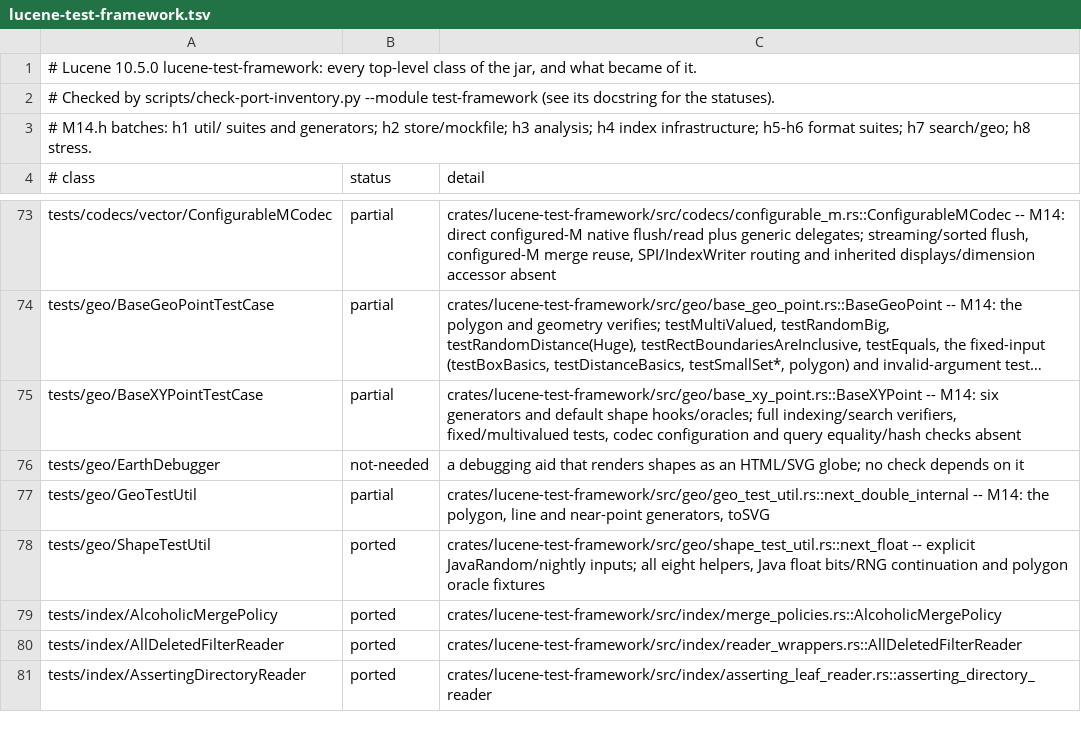
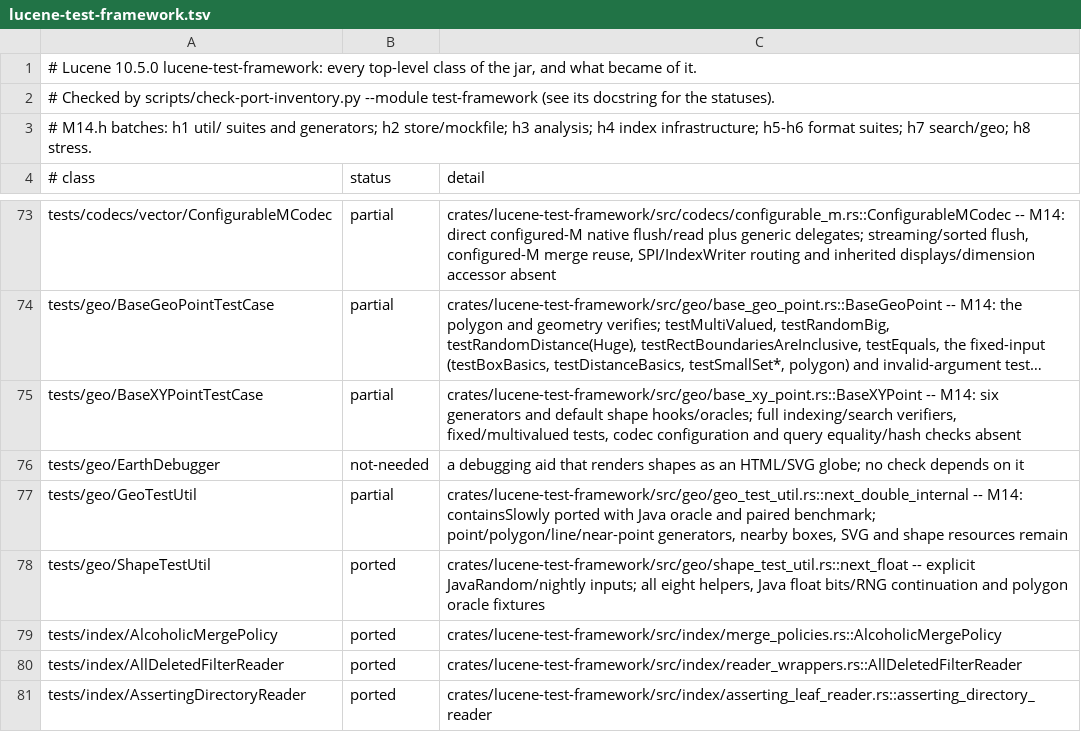
Before and after one commit to huyz0/lucene-rust, a TSV file: docs/inventory/lucene-test-framework.tsv, drawn as a sheet; only a part is shown, gaps mark what is left out; long unchanged cells end in ….

```diff
--- a/docs/inventory/lucene-test-framework.tsv
+++ b/docs/inventory/lucene-test-framework.tsv
@@ -76,3 +76,3 @@ tests/geo/BaseXYPointTestCase	partial	crates/lucene-test-framework/src/geo/base_
 tests/geo/EarthDebugger	not-needed	a debugging aid that renders shapes as an HTML/SVG globe; no check depends on it
-tests/geo/GeoTestUtil	partial	crates/lucene-test-framework/src/geo/geo_test_util.rs::next_double_internal -- M14: the polygon, line and near-point generators, toSVG
+tests/geo/GeoTestUtil	partial	crates/lucene-test-framework/src/geo/geo_test_util.rs::next_double_internal -- M14: containsSlowly ported with Java oracle and paired benchmark; point/polygon/line/near-point generators, nearby boxes, SVG and shape resources remain
 tests/geo/ShapeTestUtil	ported	crates/lucene-test-framework/src/geo/shape_test_util.rs::next_float -- explicit JavaRandom/nightly inputs; all eight helpers, Java float bits/RNG continuation and polygon oracle fixtures
```
Also changed, not shown: 16 other files.
